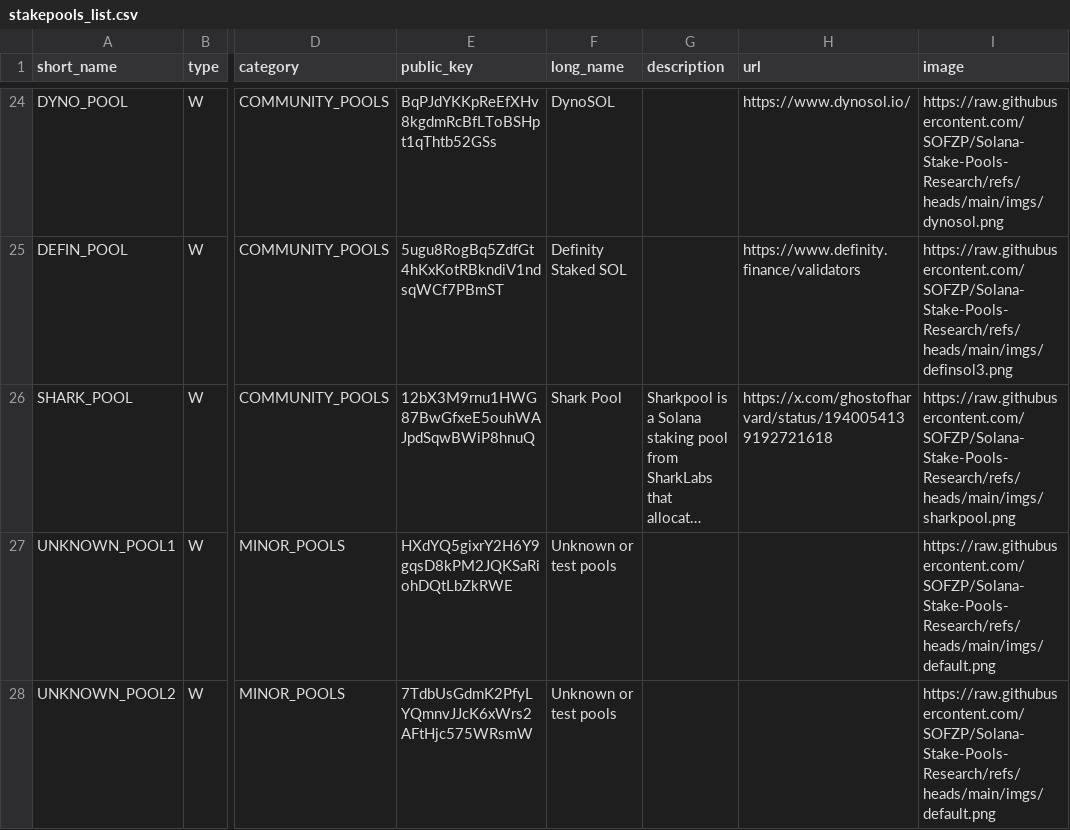
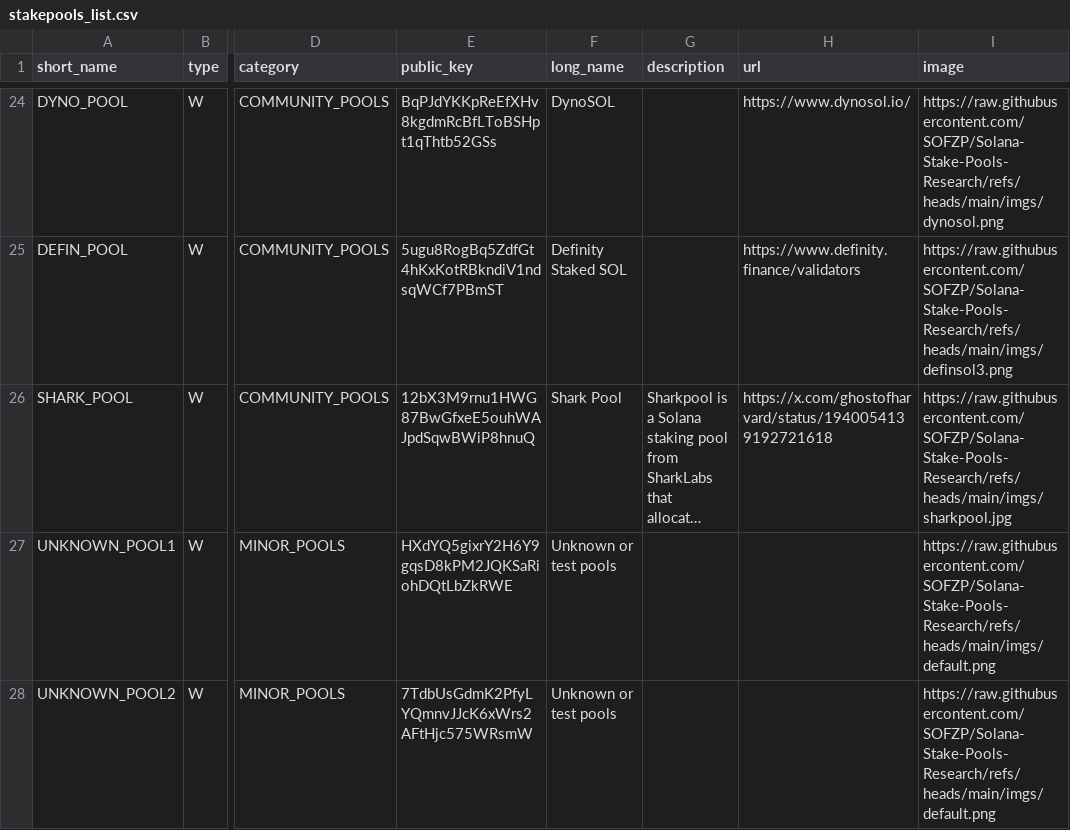
Before and after one commit to SOFZP/Solana-Stake-Pools-Research, a CSV file: stakepools_list.csv, drawn as a sheet; only a part is shown, gaps mark what is left out; long unchanged cells end in …; the diff names each change by its address in the sheet, - before the commit and + after, or states it on an @@ line.

Commit message:
Update stakepools_list.csv

```diff
--- a/stakepools_list.csv
+++ b/stakepools_list.csv
-I26 (image): https://raw.githubusercontent.com/SOFZP/Solana-Stake-Pools-Research/refs/heads/main/imgs/sharkpool.png
+I26 (image): https://raw.githubusercontent.com/SOFZP/Solana-Stake-Pools-Research/refs/heads/main/imgs/sharkpool.jpg
```
